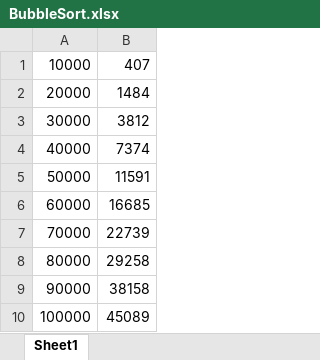
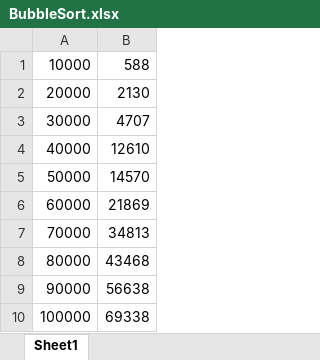
Before and after one commit to rosenb26/Sorting, an Excel workbook: Sorting/BubbleSort.xlsx, sheet Sheet1, drawn as a sheet; values as stored, in another font and other column widths than the file's, no borders; charts and pictures not drawn; the diff names each change by its address in the sheet, - before the commit and + after, or states it on an @@ line.

```diff
--- a/Sorting/BubbleSort.xlsx (sheet Sheet1)
+++ b/Sorting/BubbleSort.xlsx (sheet Sheet1)
-B1: 407
+B1: 588
-B2: 1484
+B2: 2130
-B3: 3812
+B3: 4707
-B4: 7374
+B4: 12610
-B5: 11591
+B5: 14570
-B6: 16685
+B6: 21869
-B7: 22739
+B7: 34813
-B8: 29258
+B8: 43468
-B9: 38158
+B9: 56638
-B10: 45089
+B10: 69338
```
Also changed, not shown: charts or pictures, 1 other file.
